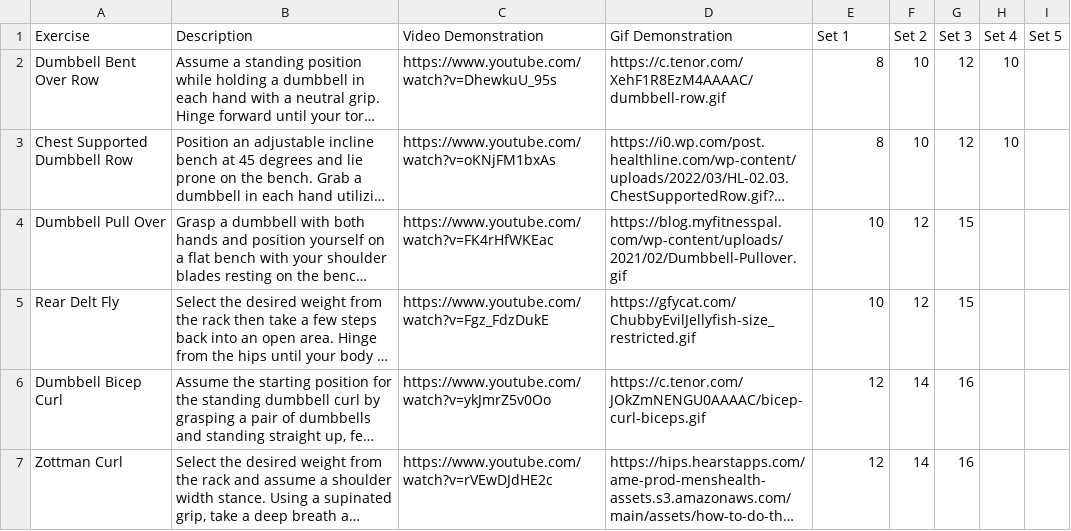
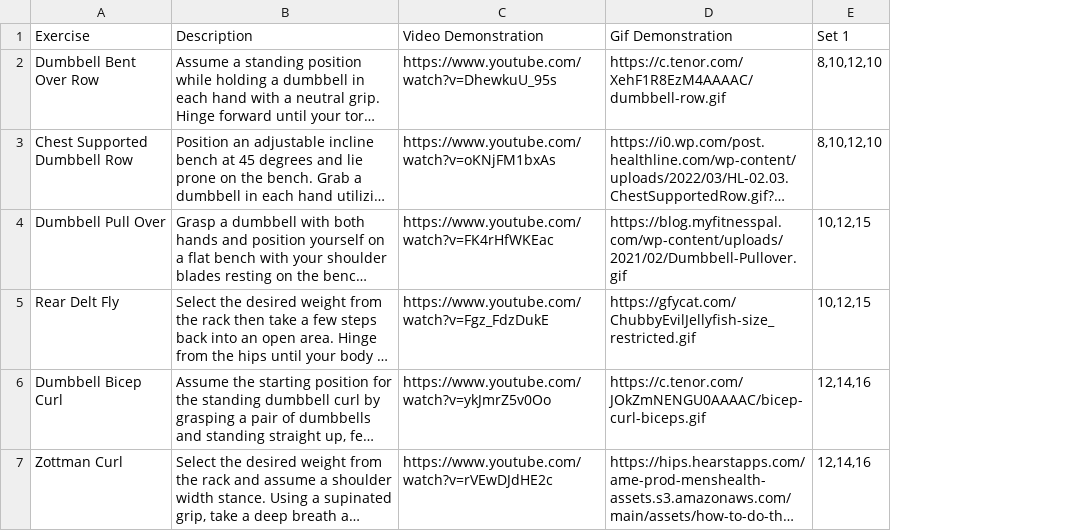
Before and after one commit to dainylcua/dc-twilio-workout, a CSV file: Pull Muscle Workouts-Grid view.csv, drawn as a sheet; long unchanged cells end in …; the diff names each change by its address in the sheet, - before the commit and + after, or states it on an @@ line.

```diff
--- a/Pull Muscle Workouts-Grid view.csv
+++ b/Pull Muscle Workouts-Grid view.csv
-column F (Set 2), rows 2-7: 10 | 10 | 12 | 12 | 14 | 14
-column G (Set 3), rows 2-7: 12 | 12 | 15 | 15 | 16 | 16
-column H (Set 4), rows 2-3: 10 | 10
-column I (Set 5), empty
-E2:E3 (Set 1): 8
+E2:E3 (Set 1): 8,10,12,10
-E4:E5 (Set 1): 10
+E4:E5 (Set 1): 10,12,15
-E6:E7 (Set 1): 12
+E6:E7 (Set 1): 12,14,16
```
Also changed, not shown: Leg Workouts-Grid view.csv, Push Muscle Workouts-Grid view.csv.
